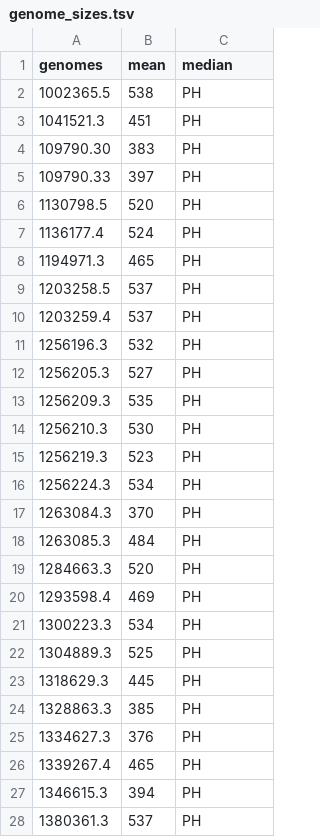
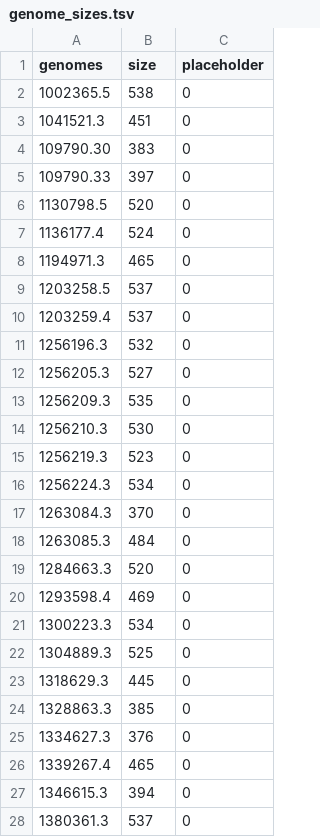
Before and after one commit to Tjmoutinho/Lactobacillus, a TSV file: Data/genome_sizes.tsv, drawn as a sheet; only a part is shown; the diff covers the shown part only.

```diff
--- a/Data/genome_sizes.tsv
+++ b/Data/genome_sizes.tsv
@@ -1,28 +1,28 @@
-genomes	mean	median
-1002365.5	538	PH
-1041521.3	451	PH
-109790.30	383	PH
-109790.33	397	PH
-1130798.5	520	PH
-1136177.4	524	PH
-1194971.3	465	PH
-1203258.5	537	PH
-1203259.4	537	PH
-1256196.3	532	PH
-1256205.3	527	PH
-1256209.3	535	PH
-1256210.3	530	PH
-1256219.3	523	PH
-1256224.3	534	PH
-1263084.3	370	PH
-1263085.3	484	PH
-1284663.3	520	PH
-1293598.4	469	PH
-1300223.3	534	PH
-1304889.3	525	PH
-1318629.3	445	PH
-1328863.3	385	PH
-1334627.3	376	PH
-1339267.4	465	PH
-1346615.3	394	PH
-1380361.3	537	PH
+genomes	size	placeholder
+1002365.5	538	0
+1041521.3	451	0
+109790.30	383	0
+109790.33	397	0
+1130798.5	520	0
+1136177.4	524	0
+1194971.3	465	0
+1203258.5	537	0
+1203259.4	537	0
+1256196.3	532	0
+1256205.3	527	0
+1256209.3	535	0
+1256210.3	530	0
+1256219.3	523	0
+1256224.3	534	0
+1263084.3	370	0
+1263085.3	484	0
+1284663.3	520	0
+1293598.4	469	0
+1300223.3	534	0
+1304889.3	525	0
+1318629.3	445	0
+1328863.3	385	0
+1334627.3	376	0
+1339267.4	465	0
+1346615.3	394	0
+1380361.3	537	0
```
Also changed, not shown: 153 edited cells elsewhere in this file, 4 other files.
